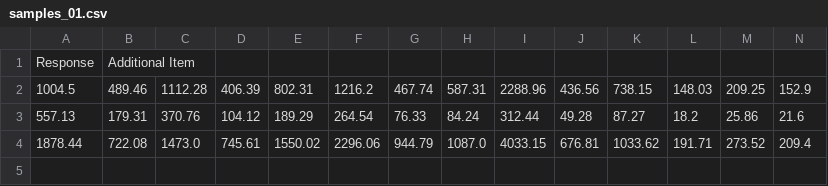
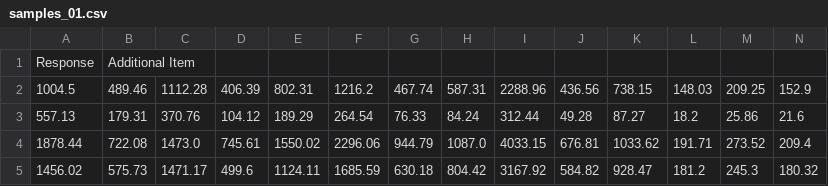
Before and after one commit to spikol/NIR_FALL_2023, a CSV file: Cirkusnaturligvis/data_note/samples_01.csv, drawn as a sheet; only a part is shown; rows hold the shown columns only; the diff names each change by its address in the sheet, - before the commit and + after, or states it on an @@ line.

Commit message:
as good as monday gets

```diff
--- a/Cirkusnaturligvis/data_note/samples_01.csv
+++ b/Cirkusnaturligvis/data_note/samples_01.csv
+row 5: 1456.02 | 575.73 | 1471.17 | 499.6 | 1124.11 | 1685.59 | 630.18 | 804.42 | 3167.92 | 584.82 | 928.47 | 181.2 | 245.3 | 180.32
```
